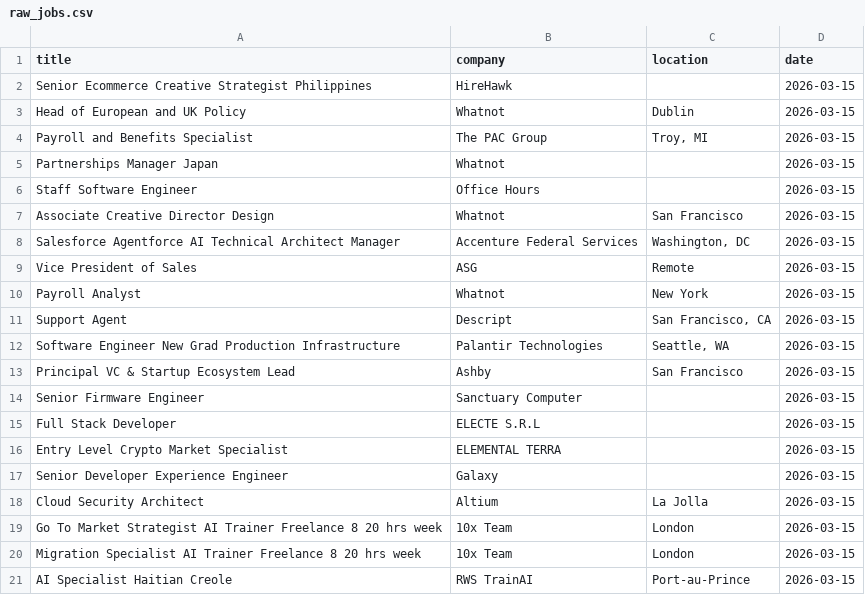
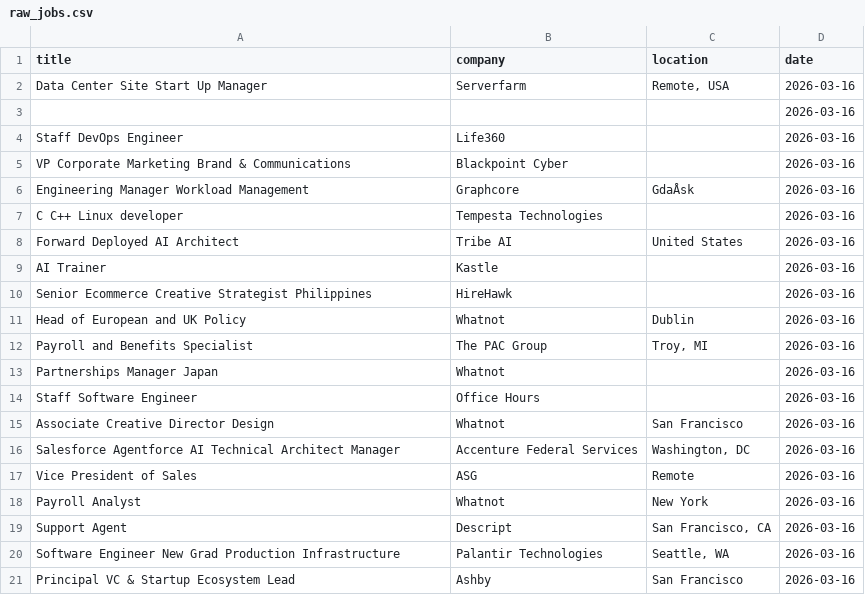
Before and after one commit to vvreddy4/Data-pipeline, a CSV file: data/raw_jobs.csv, drawn as a sheet; removed rows and columns are numbered as before the commit, all else as after; the diff names each change by its address in the sheet, - before the commit and + after, or states it on an @@ line.

Commit message:
Daily job data update

```diff
--- a/data/raw_jobs.csv
+++ b/data/raw_jobs.csv
+row 2: Data Center Site Start Up Manager | Serverfarm | Remote, USA | 2026-03-16
+row 3:  |  |  | 2026-03-16
+row 4: Staff DevOps Engineer | Life360 |  | 2026-03-16
+row 5: VP Corporate Marketing Brand & Communications | Blackpoint Cyber |  | 2026-03-16
+row 6: Engineering Manager Workload Management | Graphcore | GdaÅsk | 2026-03-16
+row 7: C C++ Linux developer | Tempesta Technologies |  | 2026-03-16
+row 8: Forward Deployed AI Architect | Tribe AI | United States | 2026-03-16
+row 9: AI Trainer | Kastle |  | 2026-03-16
-D10:D21 (date): 2026-03-15
+D10:D21 (date): 2026-03-16
-row 14: Senior Firmware Engineer | Sanctuary Computer |  | 2026-03-15
-row 15: Full Stack Developer | ELECTE S.R.L |  | 2026-03-15
-row 16: Entry Level Crypto Market Specialist | ELEMENTAL TERRA |  | 2026-03-15
-row 17: Senior Developer Experience Engineer | Galaxy |  | 2026-03-15
-row 18: Cloud Security Architect | Altium | La Jolla | 2026-03-15
-row 19: Go To Market Strategist AI Trainer Freelance 8 20 hrs week | 10x Team | London | 2026-03-15
-row 20: Migration Specialist AI Trainer Freelance 8 20 hrs week | 10x Team | London | 2026-03-15
-row 21: AI Specialist Haitian Creole | RWS TrainAI | Port-au-Prince | 2026-03-15
```
Also changed, not shown: data/cleaned_jobs.csv.
